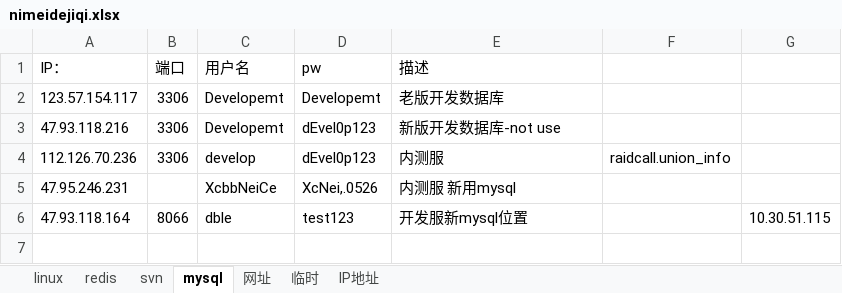
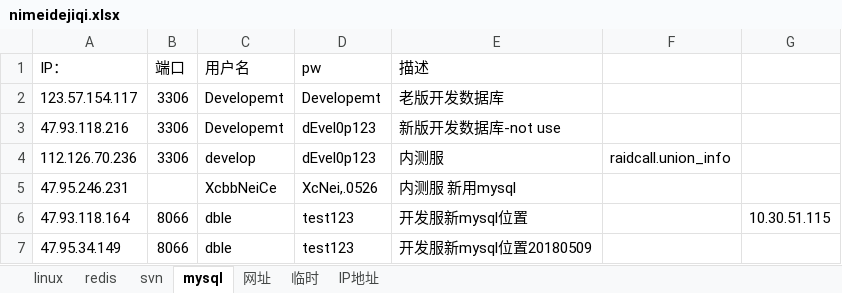
Before and after one commit to tvkoooo/accc, an Excel workbook: 任务文件夹/nimeidejiqi.xlsx, sheet mysql, drawn as a sheet; values as stored, in another font and other column widths than the file's, no borders; the diff names each change by its address in the sheet, - before the commit and + after, or states it on an @@ line.

```diff
--- a/任务文件夹/nimeidejiqi.xlsx (sheet mysql)
+++ b/任务文件夹/nimeidejiqi.xlsx (sheet mysql)
+row 7: 47.95.34.149 | 8066 | dble | test123 | 开发服新mysql位置20180509
```
Also changed, not shown: sheet linux, 任务文件夹/表的索引.xlsx, 12 other files.
